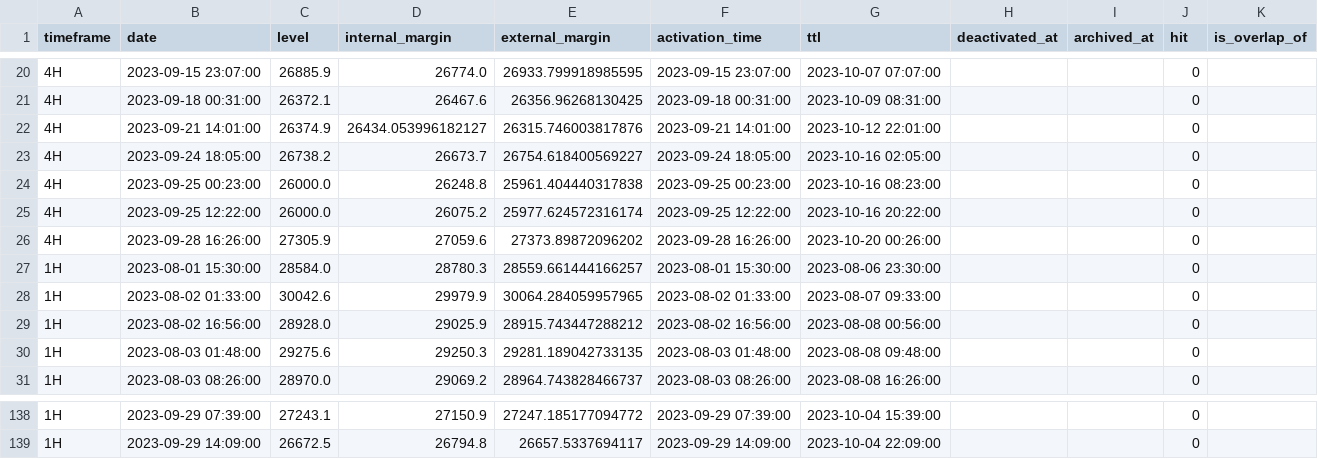
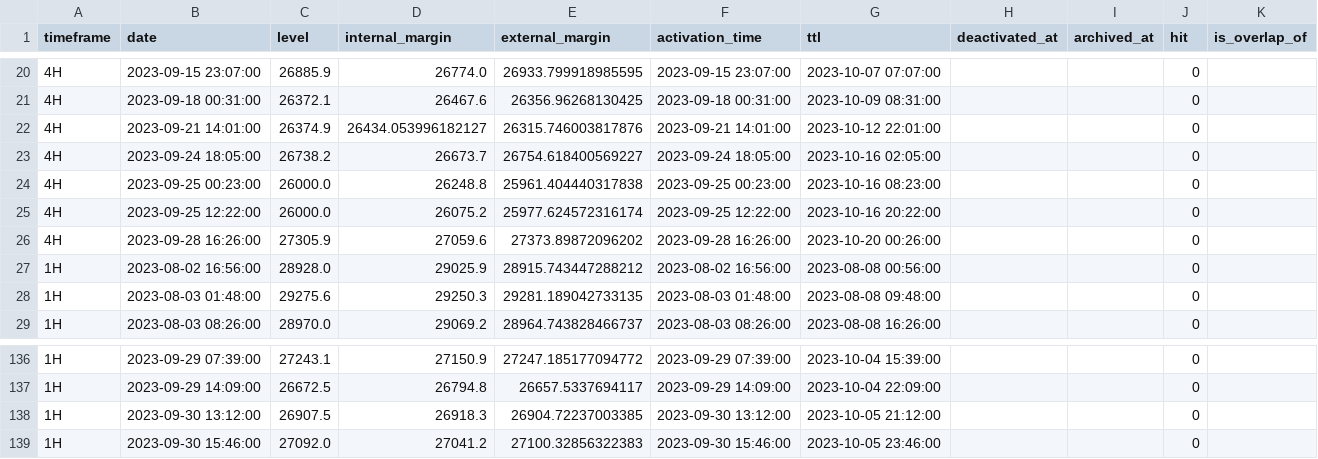
Before and after one commit to b-raisdana/Moghadam, a CSV file: MetaTrader5/MQL5/Files/CustomBTCUSDT.multi_timeframe_top_pivots.csv, drawn as a sheet; only a part is shown, gaps mark what is left out; removed rows and columns are numbered as before the commit, all else as after; the diff names each change by its address in the sheet, - before the commit and + after, or states it on an @@ line.

Commit message:
loading of MT looking fine. check: Pivots at: 12-27 06:23:00 and 06:30:00 should be merged P: 4H/4:3@12-31|16:42=14187.57 not included in BULLISH: 20:00-12:00: M:1412.82ATR:841.72 No Pivot detected at: Dec 29 16:41 Dec 27 06:25

```diff
--- a/MetaTrader5/MQL5/Files/CustomBTCUSDT.multi_timeframe_top_pivots.csv
+++ b/MetaTrader5/MQL5/Files/CustomBTCUSDT.multi_timeframe_top_pivots.csv
-row 27: 1H | 2023-08-01 15:30:00 | 28584.0 | 28780.3 | 28559.661444166257 | 2023-08-01 15:30:00 | 2023-08-06 23:30:00 |  |  | 0
-row 28: 1H | 2023-08-02 01:33:00 | 30042.6 | 29979.9 | 30064.284059957965 | 2023-08-02 01:33:00 | 2023-08-07 09:33:00 |  |  | 0
+row 138: 1H | 2023-09-30 13:12:00 | 26907.5 | 26918.3 | 26904.72237003385 | 2023-09-30 13:12:00 | 2023-10-05 21:12:00 |  |  | 0
+row 139: 1H | 2023-09-30 15:46:00 | 27092.0 | 27041.2 | 27100.32856322383 | 2023-09-30 15:46:00 | 2023-10-05 23:46:00 |  |  | 0
```
Also changed, not shown: MetaTrader5/MQL5/Files/CustomBTCUSDT.multi_timeframe_bull_bear_side_pivots.csv, 16 other files.
